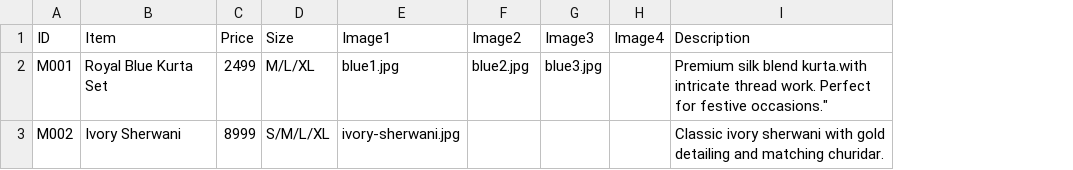
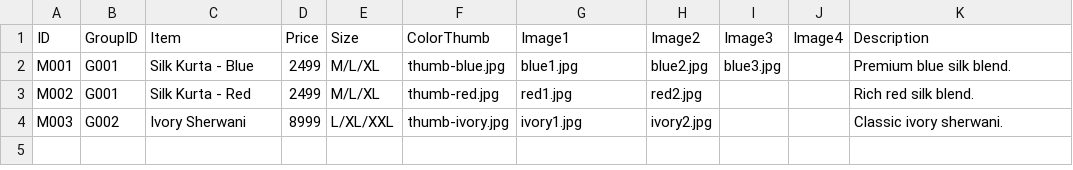
Before and after one commit to S9201413/Shikara-collection, a CSV file: catalog.csv, drawn as a sheet; addresses are those after the commit; the diff names each change by its address in the sheet, - before the commit and + after, or states it on an @@ line.

```diff
--- a/catalog.csv
+++ b/catalog.csv
+column B (GroupID), rows 2-3: G001 | G001
+column F (ColorThumb), rows 2-3: thumb-blue.jpg | thumb-red.jpg
-C2 (Item): Royal Blue Kurta Set
+C2 (Item): Silk Kurta - Blue
-K2 (Description): Premium silk blend kurta.with intricate thread work. Perfect for festive occasions."
+K2 (Description): Premium blue silk blend.
-C3 (Item): Ivory Sherwani
+C3 (Item): Silk Kurta - Red
-D3 (Price): 8999
+D3 (Price): 2499
-E3 (Size): S/M/L/XL
+E3 (Size): M/L/XL
-G3 (Image1): ivory-sherwani.jpg
+G3 (Image1): red1.jpg
-H3 (Image2): (empty)
+H3 (Image2): red2.jpg
-K3 (Description): Classic ivory sherwani with gold detailing and matching churidar.
+K3 (Description): Rich red silk blend.
+row 4: M003 | G002 | Ivory Sherwani | 8999 | L/XL/XXL | thumb-ivory.jpg | ivory1.jpg | ivory2.jpg |  |  | Classic ivory sherwani.
```
Also changed, not shown: 8 other files.
